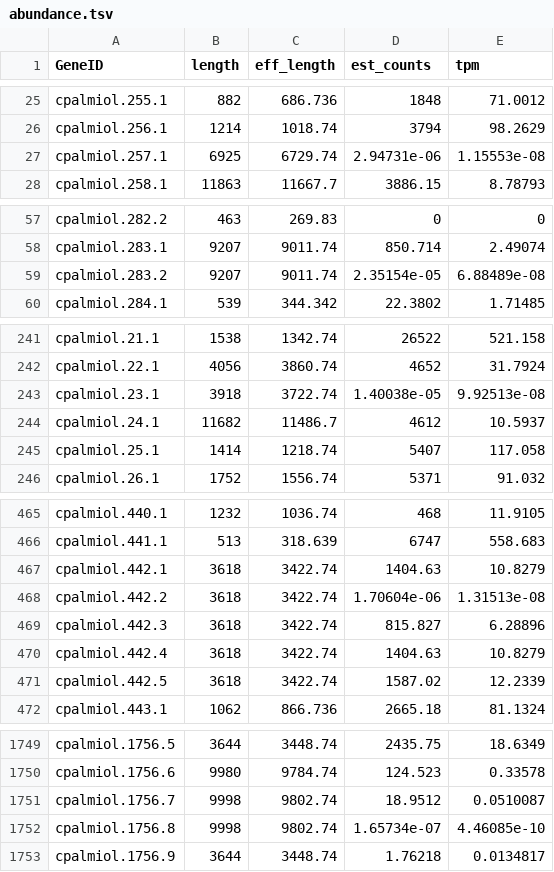
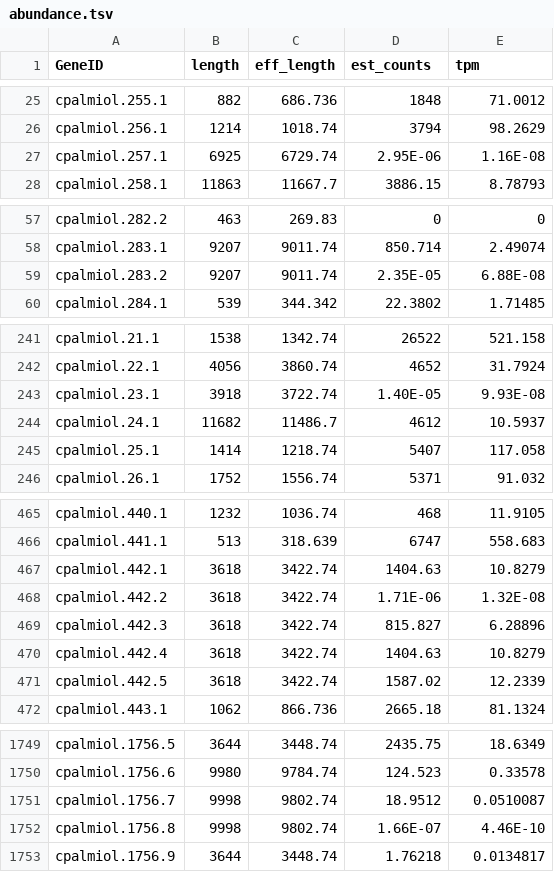
Before and after one commit to khidalgo85/Genomica_Transcriptomica_Levadura, a TSV file: docs/abundance.tsv, drawn as a sheet; only a part is shown, gaps mark what is left out; the diff covers the shown part only.

```diff
--- a/docs/abundance.tsv
+++ b/docs/abundance.tsv
@@ -26,3 +26,3 @@ cpalmiol.255.1	882	686.736	1848	71.0012
 cpalmiol.256.1	1214	1018.74	3794	98.2629
-cpalmiol.257.1	6925	6729.74	2.94731e-06	1.15553e-08
+cpalmiol.257.1	6925	6729.74	2.95E-06	1.16E-08
 cpalmiol.258.1	11863	11667.7	3886.15	8.78793
@@ -58,3 +58,3 @@ cpalmiol.282.2	463	269.83	0	0
 cpalmiol.283.1	9207	9011.74	850.714	2.49074
-cpalmiol.283.2	9207	9011.74	2.35154e-05	6.88489e-08
+cpalmiol.283.2	9207	9011.74	2.35E-05	6.88E-08
 cpalmiol.284.1	539	344.342	22.3802	1.71485
@@ -242,3 +242,3 @@ cpalmiol.21.1	1538	1342.74	26522	521.158
 cpalmiol.22.1	4056	3860.74	4652	31.7924
-cpalmiol.23.1	3918	3722.74	1.40038e-05	9.92513e-08
+cpalmiol.23.1	3918	3722.74	1.40E-05	9.93E-08
 cpalmiol.24.1	11682	11486.7	4612	10.5937
@@ -467,3 +467,3 @@ cpalmiol.441.1	513	318.639	6747	558.683
 cpalmiol.442.1	3618	3422.74	1404.63	10.8279
-cpalmiol.442.2	3618	3422.74	1.70604e-06	1.31513e-08
+cpalmiol.442.2	3618	3422.74	1.71E-06	1.32E-08
 cpalmiol.442.3	3618	3422.74	815.827	6.28896
@@ -1751,3 +1751,3 @@ cpalmiol.1756.6	9980	9784.74	124.523	0.33578
 cpalmiol.1756.7	9998	9802.74	18.9512	0.0510087
-cpalmiol.1756.8	9998	9802.74	1.65734e-07	4.46085e-10
+cpalmiol.1756.8	9998	9802.74	1.66E-07	4.46E-10
 cpalmiol.1756.9	3644	3448.74	1.76218	0.0134817
```
Also changed, not shown: 22 edited cells elsewhere in this file, 5 other files.
